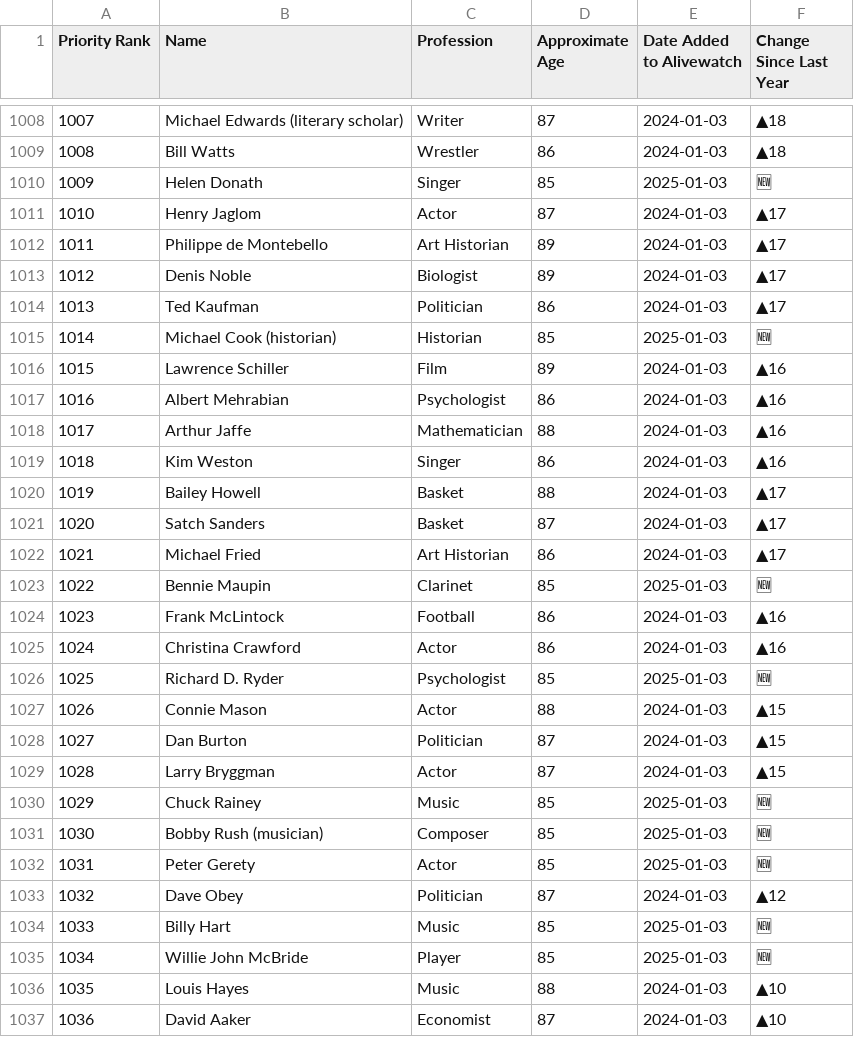
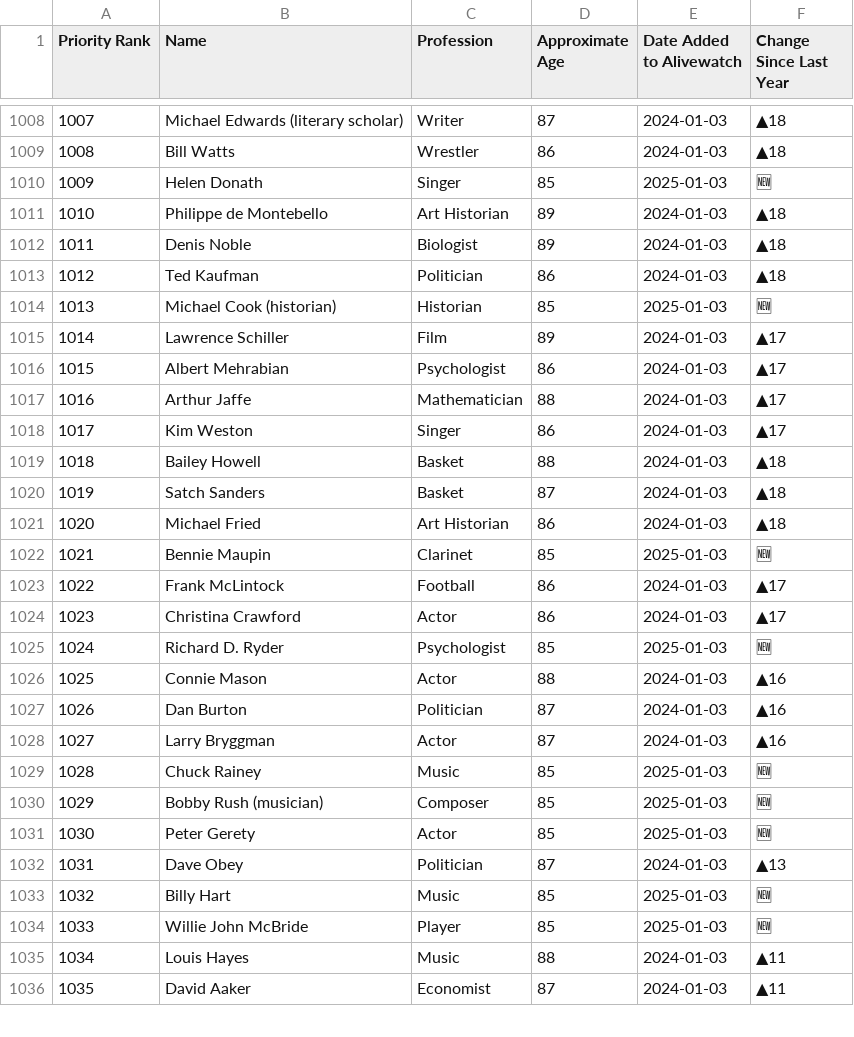
Before and after one commit to Viperiser/alivewatch, a CSV file: data/On_Alivewatch.csv, drawn as a sheet; only a part is shown, gaps mark what is left out; removed rows and columns are numbered as before the commit, all else as after; the diff covers the shown part only; the diff names each change by its address in the sheet, - before the commit and + after, or states it on an @@ line.

```diff
--- a/data/On_Alivewatch.csv
+++ b/data/On_Alivewatch.csv
@@ column A (Priority Rank) renumbered from row 177 down @@
-row 1011: 1010 | Henry Jaglom | Actor | 87 | 2024-01-03 | ▲17
-F1011:F1013 (Change Since Last Year): ▲17
+F1011:F1013 (Change Since Last Year): ▲18
-F1015:F1018 (Change Since Last Year): ▲16
+F1015:F1018 (Change Since Last Year): ▲17
-F1019:F1021 (Change Since Last Year): ▲17
+F1019:F1021 (Change Since Last Year): ▲18
-F1023:F1024 (Change Since Last Year): ▲16
+F1023:F1024 (Change Since Last Year): ▲17
-F1026:F1028 (Change Since Last Year): ▲15
+F1026:F1028 (Change Since Last Year): ▲16
-F1032 (Change Since Last Year): ▲12
+F1032 (Change Since Last Year): ▲13
-F1035:F1036 (Change Since Last Year): ▲10
+F1035:F1036 (Change Since Last Year): ▲11
```
Also changed, not shown: 4 added rows, 4 removed rows and 22 edited cells elsewhere in this file, data/Alivewatch_by_date_added.csv, 4 other files.
